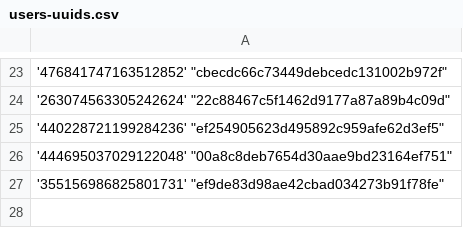
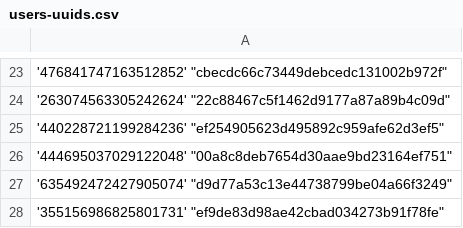
Before and after one commit to Heroes-United/patreonlist, a CSV file: users-uuids.csv, drawn as a sheet; only a part is shown, gaps mark what is left out.

Commit message:
[HeroesUnited BOT] added new uuids || or updated mods

```diff
--- a/users-uuids.csv
+++ b/users-uuids.csv
@@ -26,2 +26,3 @@
 '444695037029122048' "00a8c8deb7654d30aae9bd23164ef751"
+'635492472427905074' "d9d77a53c13e44738799be04a66f3249"
 '355156986825801731' "ef9de83d98ae42cbad034273b91f78fe"
```
Also changed, not shown: users.csv.
